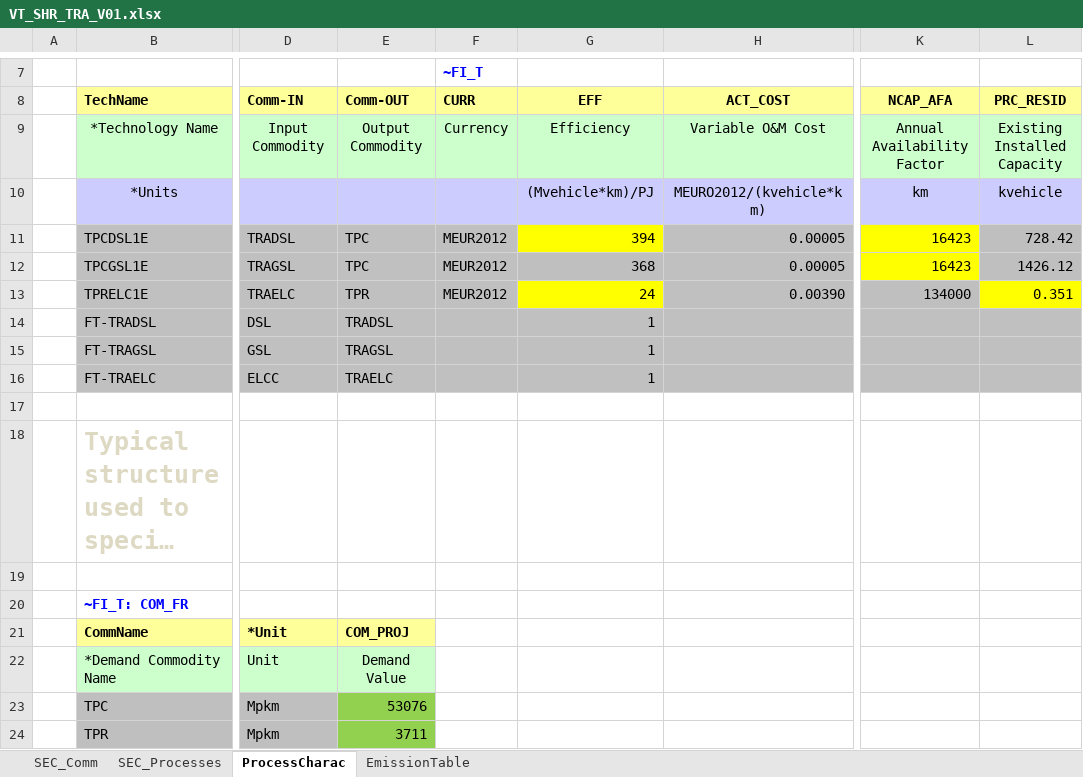
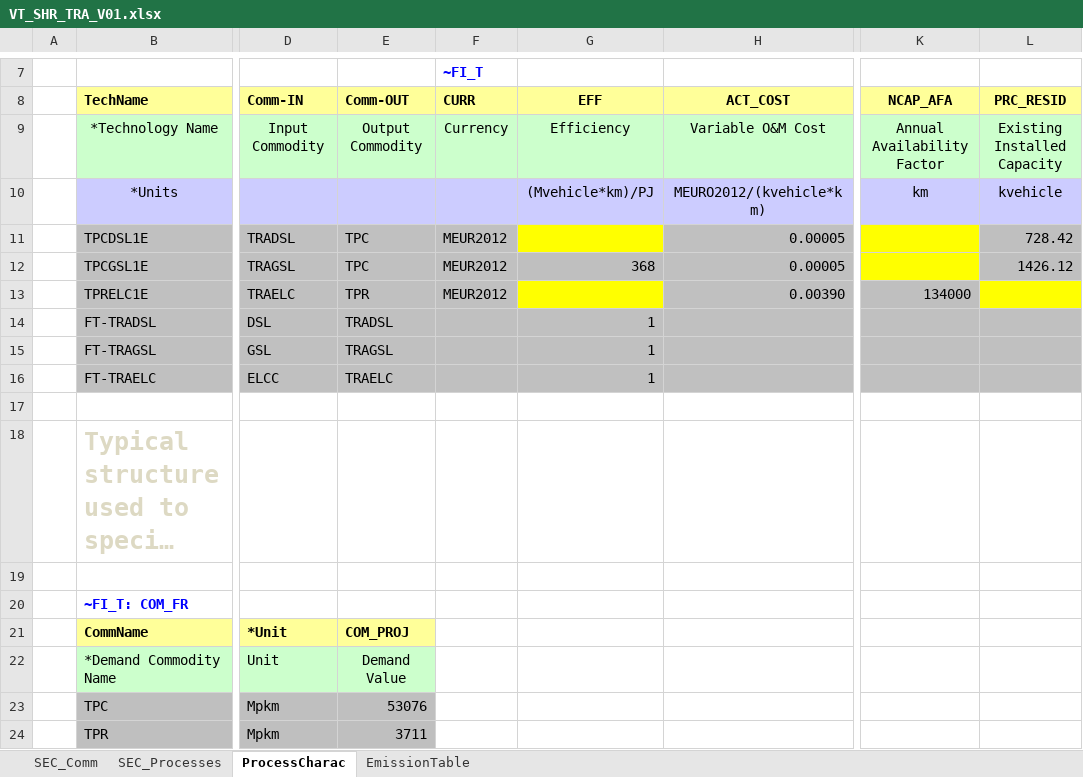
Before and after one commit to olejandro/times-shire, an Excel workbook: VT_SHR_TRA_V01.xlsx, sheet ProcessCharac, drawn as a sheet; only a part is shown, gaps mark what is left out; long unchanged cells end in …; values as stored, in another font and other column widths than the file's, no borders; the diff names each change by its address in the sheet, - before the commit and + after, or states it on an @@ line.

```diff
--- a/VT_SHR_TRA_V01.xlsx (sheet ProcessCharac)
+++ b/VT_SHR_TRA_V01.xlsx (sheet ProcessCharac)
-G11 (EFF): 394
+G11 (EFF): (empty)
-K11:K12 (NCAP_AFA): 16423
+K11:K12 (NCAP_AFA): (empty)
-G13 (EFF): 24
+G13 (EFF): (empty)
-L13 (PRC_RESID): 0.351
+L13 (PRC_RESID): (empty)
-E23:E24 fill: #92D050
+E23:E24 fill: #BFBFBF
```
Also changed, not shown: VT_SHR_ELC_V01.xlsx, VT_SHR_RCI_V01.xlsx.
